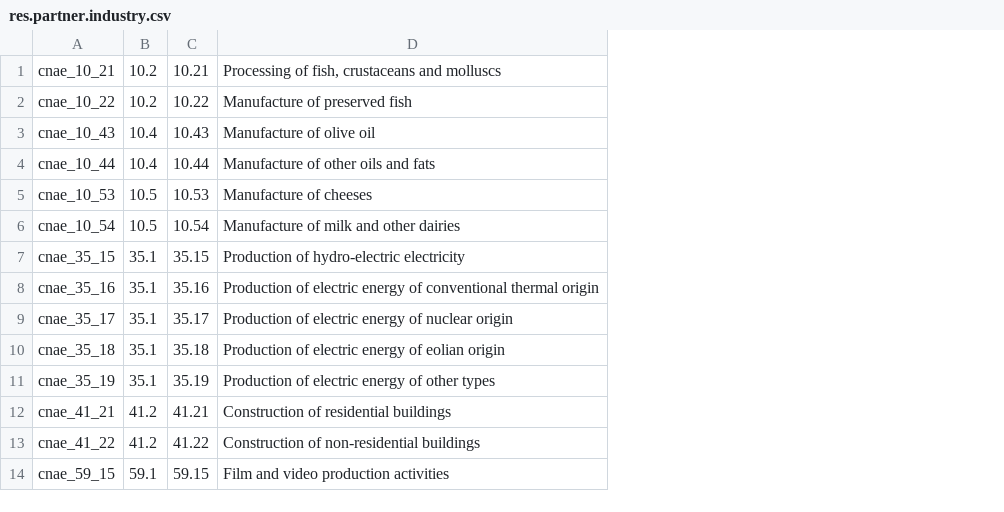
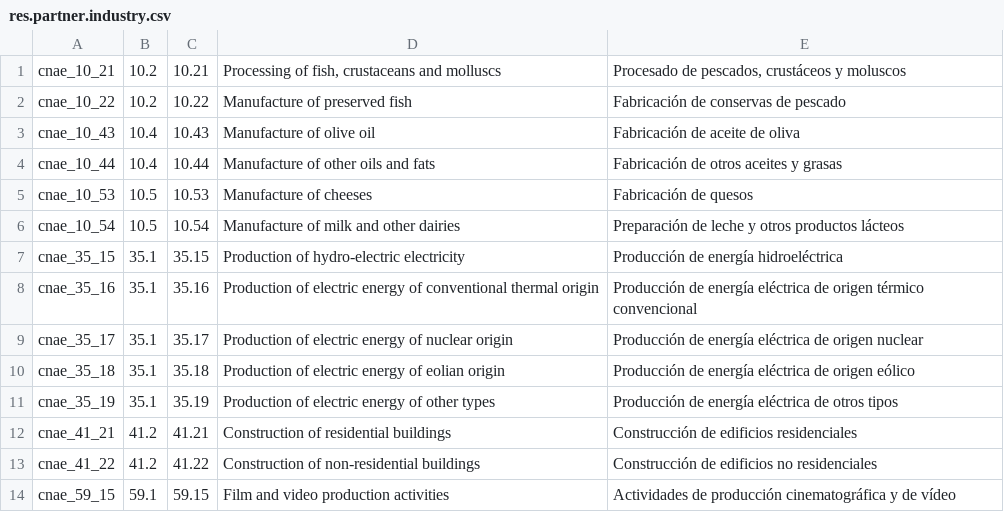
Before and after one commit to kike7laguna/l10n-spain, a CSV file: l10n_es_cnae/data/res.partner.industry.csv, drawn as a sheet; only a part is shown; the diff names each change by its address in the sheet, - before the commit and + after, or states it on an @@ line.

Commit message:
[IMP]l10n_es_cnae: Translate industries into Spanish and Catalan

```diff
--- a/l10n_es_cnae/data/res.partner.industry.csv
+++ b/l10n_es_cnae/data/res.partner.industry.csv
+column E, rows 1-14: Procesado de pescados, crustáceos y moluscos | Fabricación de conservas de pescado | Fabricación de aceite de oliva | Fabricación de otros aceites y grasas | Fabricación de quesos | Preparación de leche y otros productos lácteos | Producción de energía hidroeléctrica | Producción de energía eléctrica de origen térmico convencional | Producción de energía eléctrica de origen nuclear | Producción de energía eléctrica de origen eólico | Producción de energía eléctrica de otros tipos | Construcción de edificios residenciales | Construcción de edificios no residenciales | Actividades de producción cinematográfica y de vídeo
```
Also changed, not shown: 9 other files.
